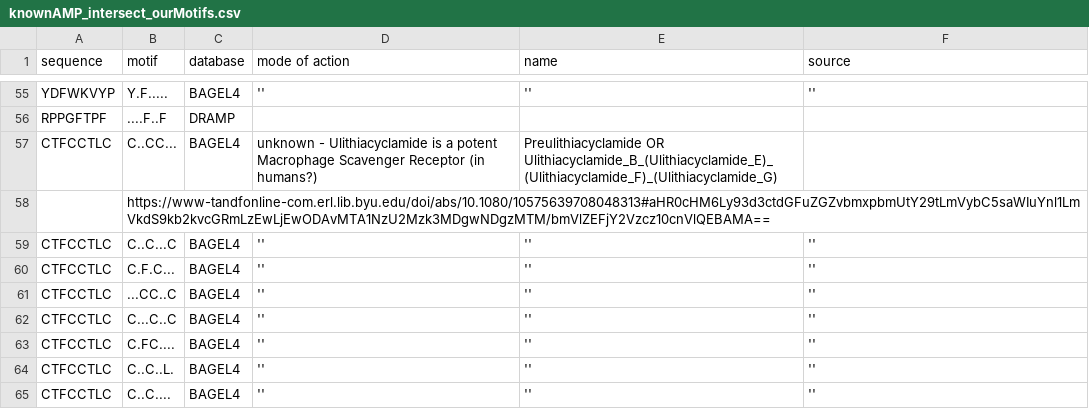
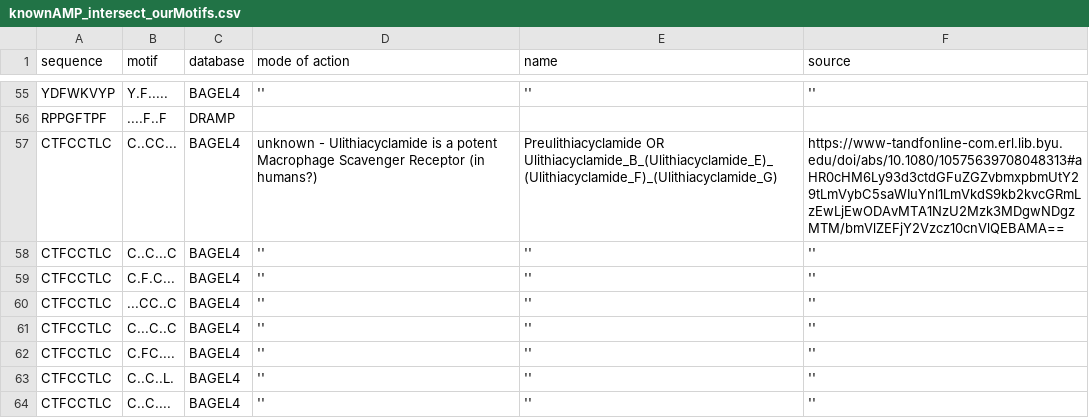
Before and after one commit to tjense25/pep-seq-pipeline, a CSV file: biological_significance/knownAMP_intersect_ourMotifs.csv, drawn as a sheet; only a part is shown, gaps mark what is left out.

Commit message:
Update knownAMP_intersect_ourMotifs.csv

```diff
--- a/biological_significance/knownAMP_intersect_ourMotifs.csv
+++ b/biological_significance/knownAMP_intersect_ourMotifs.csv
@@ -56,4 +56,3 @@ YDFWKVYP,Y.F.....,BAGEL4,'','',''
 RPPGFTPF,....F..F,DRAMP,,,
-CTFCCTLC,C..CC...,BAGEL4,unknown - Ulithiacyclamide is a potent Macrophage Scavenger Receptor (in humans?),Preulithiacyclamide OR Ulithiacyclamide_B_(Ulithiacyclamide_E)_(Ulithiacyclamide_F)_(Ulithiacyclamide_G)
-, https://www-tandfonline-com.erl.lib.byu.edu/doi/abs/10.1080/10575639708048313#aHR0cHM6Ly93d3ctdGFuZGZvbmxpbmUtY29tLmVybC5saWIuYnl1LmVkdS9kb2kvcGRmLzEwLjEwODAvMTA1NzU2Mzk3MDgwNDgzMTM/bmVlZEFjY2Vzcz10cnVlQEBAMA==
+CTFCCTLC,C..CC...,BAGEL4,unknown - Ulithiacyclamide is a potent Macrophage Scavenger Receptor (in humans?),Preulithiacyclamide OR Ulithiacyclamide_B_(Ulithiacyclamide_E)_(Ulithiacyclamide_F)_(Ulithiacyclamide_G), https://www-tandfonline-com.erl.lib.byu.edu/doi/abs/10.1080/10575639708048313#aHR0cHM6Ly93d3ctdGFuZGZvbmxpbmUtY29tLmVybC5saWIuYnl1LmVkdS9kb2kvcGRmLzEwLjEwODAvMTA1NzU2Mzk3MDgwNDgzMTM/bmVlZEFjY2Vzcz10cnVlQEBAMA==
 CTFCCTLC,C..C...C,BAGEL4,'','',''
```
